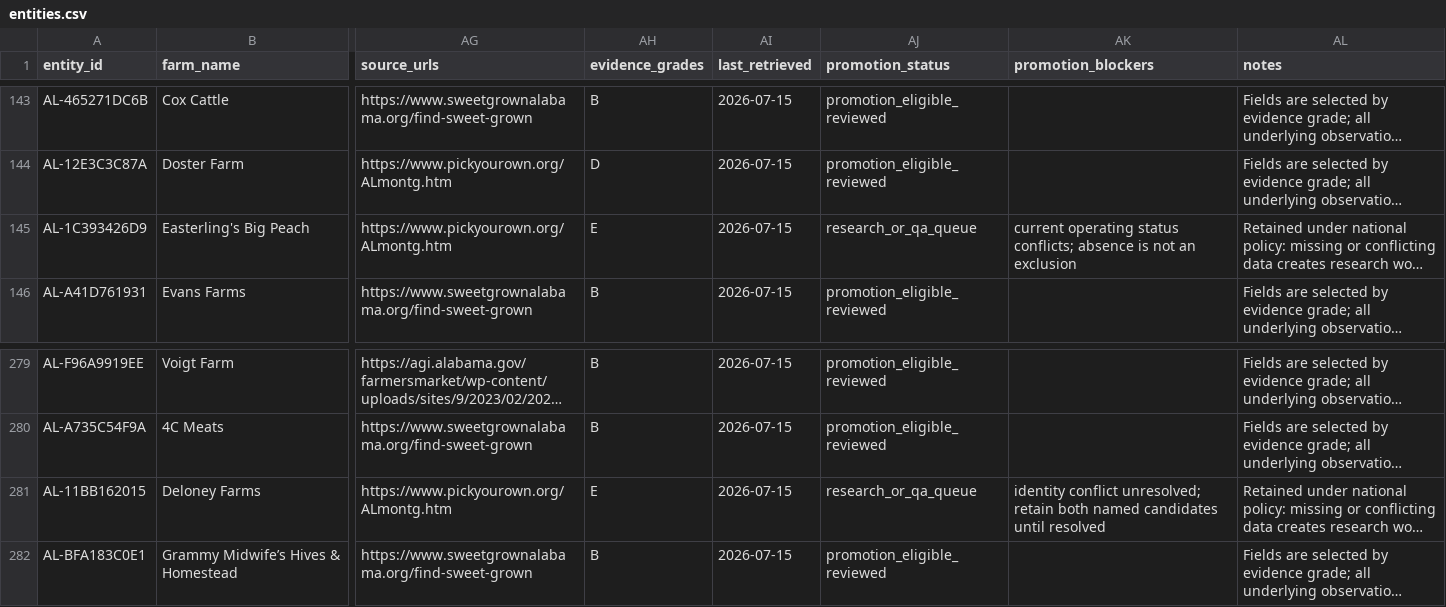
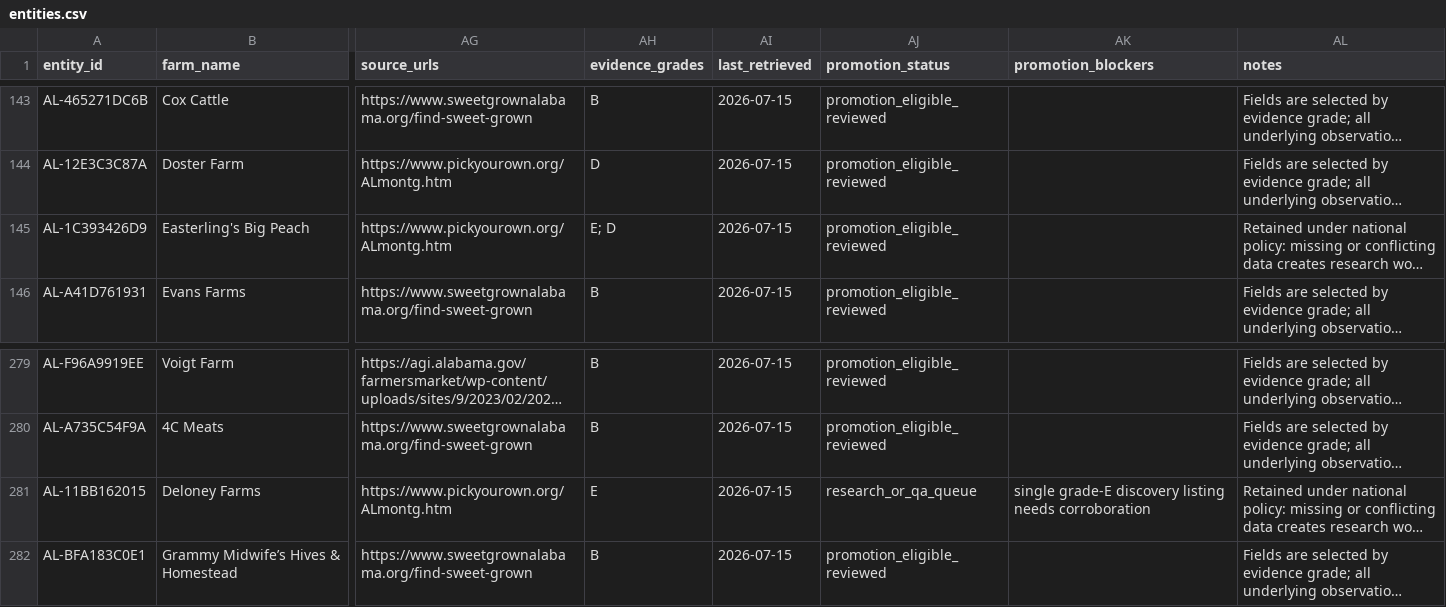
Before and after one commit to WBHankins93/farm-finder, a CSV file: research/state-expansions/AL/entities.csv, drawn as a sheet; only a part is shown, gaps mark what is left out; long unchanged cells end in …; the diff names each change by its address in the sheet, - before the commit and + after, or states it on an @@ line.

```diff
--- a/research/state-expansions/AL/entities.csv
+++ b/research/state-expansions/AL/entities.csv
-AH145 (evidence_grades): E
+AH145 (evidence_grades): E; D
-AJ145 (promotion_status): research_or_qa_queue
+AJ145 (promotion_status): promotion_eligible_reviewed
-AK145 (promotion_blockers): current operating status conflicts; absence is not an exclusion
+AK145 (promotion_blockers): (empty)
-AK281 (promotion_blockers): identity conflict unresolved; retain both named candidates until resolved
+AK281 (promotion_blockers): single grade-E discovery listing needs corroboration
```
Also changed, not shown: research/state-expansions/AL/decisions.csv, 6 other files.
